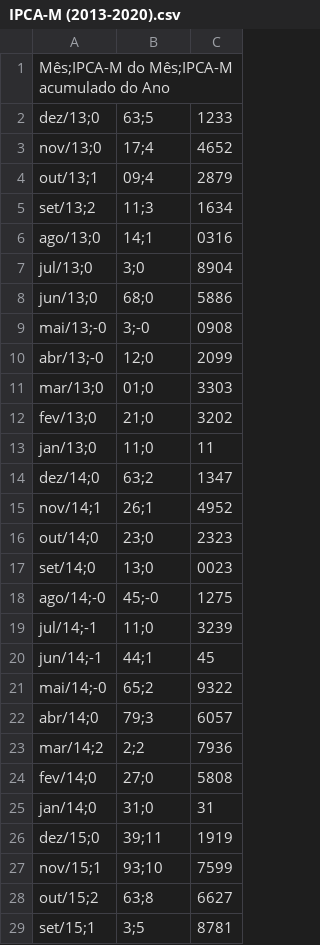
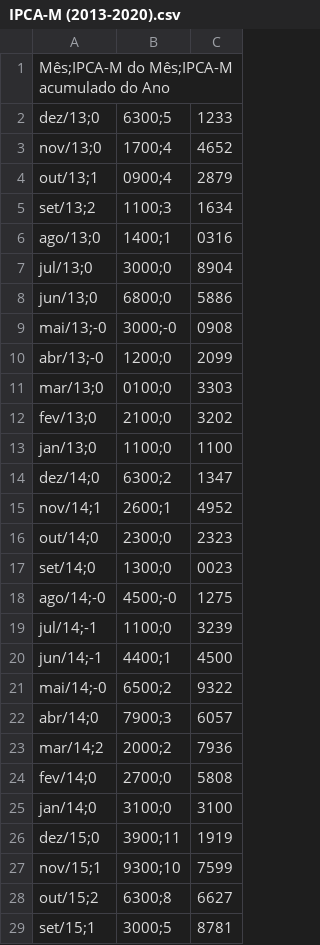
Before and after one commit to leolougomes/Meu_Portfolio_Leonardo-Gomes, a CSV file: IPCA-M (2013-2020).csv, drawn as a sheet; only a part is shown; the diff covers the shown part only.

Commit message:
Add files via upload

```diff
--- a/IPCA-M (2013-2020).csv
+++ b/IPCA-M (2013-2020).csv
@@ -1,29 +1,29 @@
 Mês;IPCA-M do Mês;IPCA-M acumulado do Ano
-dez/13;0,63;5,1233
-nov/13;0,17;4,4652
-out/13;1,09;4,2879
-set/13;2,11;3,1634
-ago/13;0,14;1,0316
-jul/13;0,3;0,8904
-jun/13;0,68;0,5886
-mai/13;-0,3;-0,0908
-abr/13;-0,12;0,2099
-mar/13;0,01;0,3303
-fev/13;0,21;0,3202
-jan/13;0,11;0,11
-dez/14;0,63;2,1347
-nov/14;1,26;1,4952
-out/14;0,23;0,2323
-set/14;0,13;0,0023
-ago/14;-0,45;-0,1275
-jul/14;-1,11;0,3239
-jun/14;-1,44;1,45
-mai/14;-0,65;2,9322
-abr/14;0,79;3,6057
-mar/14;2,2;2,7936
-fev/14;0,27;0,5808
-jan/14;0,31;0,31
-dez/15;0,39;11,1919
-nov/15;1,93;10,7599
-out/15;2,63;8,6627
-set/15;1,3;5,8781
+dez/13;0,6300;5,1233
+nov/13;0,1700;4,4652
+out/13;1,0900;4,2879
+set/13;2,1100;3,1634
+ago/13;0,1400;1,0316
+jul/13;0,3000;0,8904
+jun/13;0,6800;0,5886
+mai/13;-0,3000;-0,0908
+abr/13;-0,1200;0,2099
+mar/13;0,0100;0,3303
+fev/13;0,2100;0,3202
+jan/13;0,1100;0,1100
+dez/14;0,6300;2,1347
+nov/14;1,2600;1,4952
+out/14;0,2300;0,2323
+set/14;0,1300;0,0023
+ago/14;-0,4500;-0,1275
+jul/14;-1,1100;0,3239
+jun/14;-1,4400;1,4500
+mai/14;-0,6500;2,9322
+abr/14;0,7900;3,6057
+mar/14;2,2000;2,7936
+fev/14;0,2700;0,5808
+jan/14;0,3100;0,3100
+dez/15;0,3900;11,1919
+nov/15;1,9300;10,7599
+out/15;2,6300;8,6627
+set/15;1,3000;5,8781
```
Also changed, not shown: 2 added rows, 2 removed rows and 71 edited cells elsewhere in this file.
